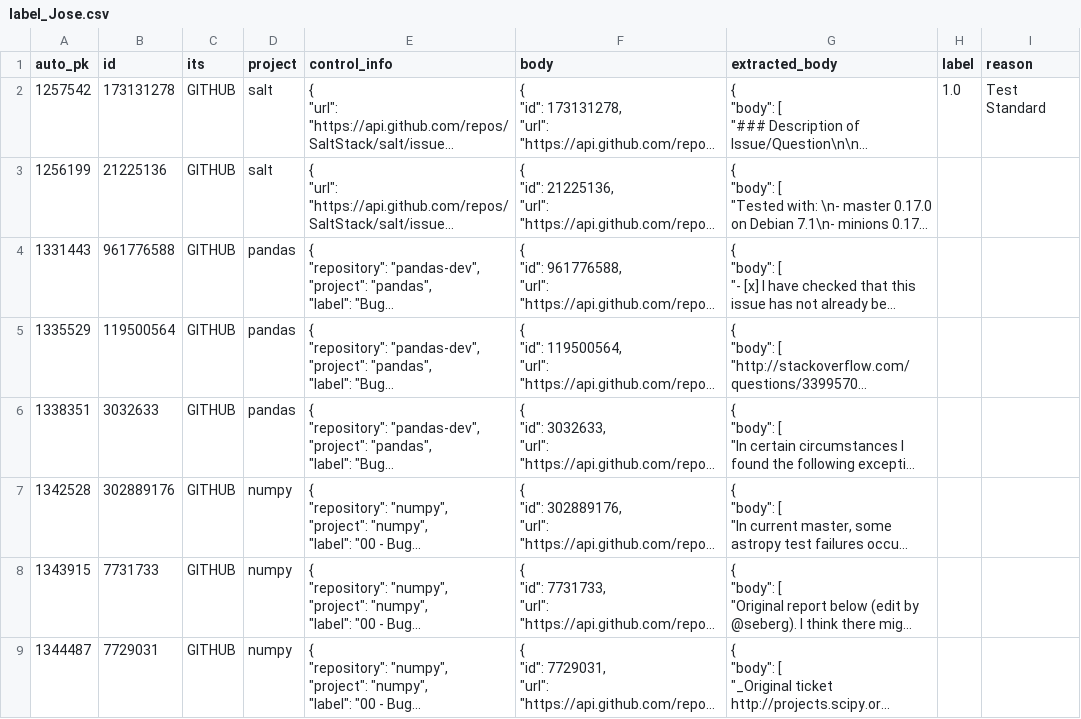
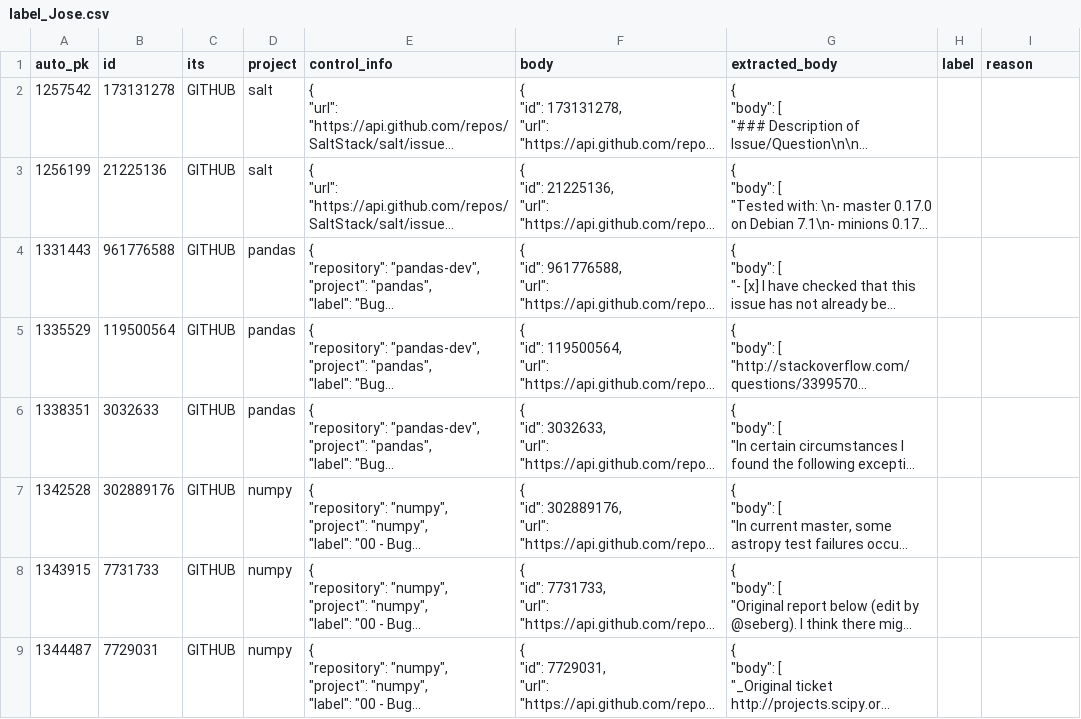
Before and after one commit to ttasnim68/LLM_label_app, a CSV file: dataset/label_Jose.csv, drawn as a sheet; only a part is shown; long unchanged cells end in …; the diff names each change by its address in the sheet, - before the commit and + after, or states it on an @@ line.

Commit message:
Update dataset with new labels and reasons

```diff
--- a/dataset/label_Jose.csv
+++ b/dataset/label_Jose.csv
-H2 (label): 1.0
+H2 (label): (empty)
-I2 (reason): Test Standard
+I2 (reason): (empty)
```
